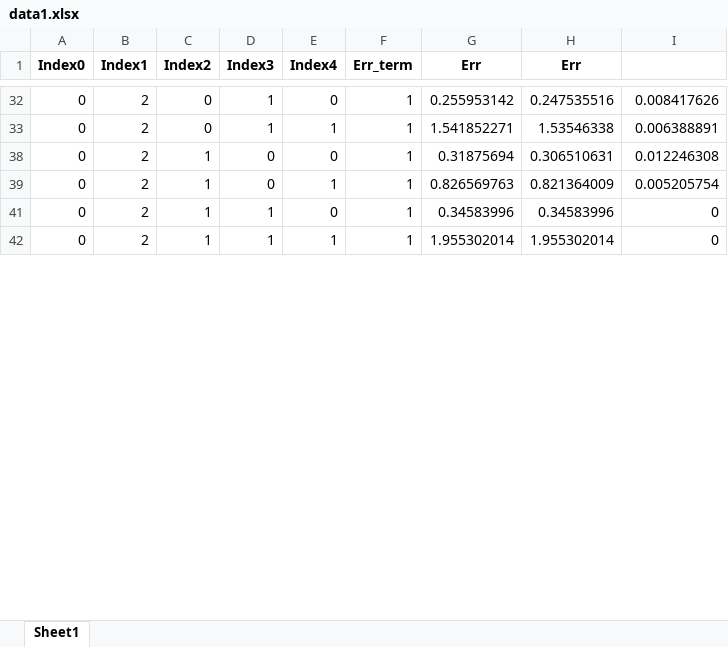
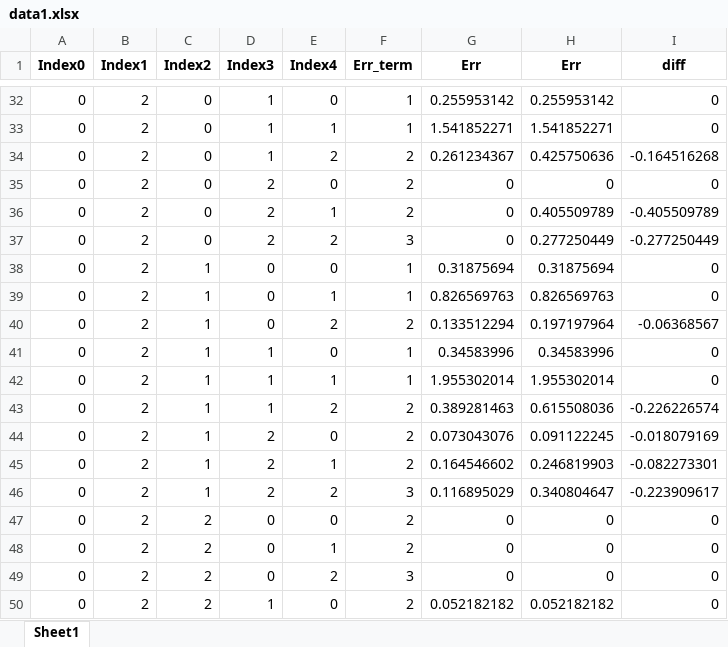
Before and after one commit to Zao-0/fermi_hubbard_commutators, an Excel workbook: doc/data1.xlsx, sheet Sheet1, drawn as a sheet; only a part is shown, gaps mark what is left out; values as stored, in another font and other column widths than the file's, no borders; the diff covers the shown part only; the diff names each change by its address in the sheet, - before the commit and + after, or states it on an @@ line.

```diff
--- a/doc/data1.xlsx (sheet Sheet1)
+++ b/doc/data1.xlsx (sheet Sheet1)
-I1: (empty)
+I1: diff
-H32 (Err): 0.247535516
+H32 (Err): 0.255953142
-I32 (diff): 0.008417626
+I32 (diff): 0
-H33 (Err): 1.53546338
+H33 (Err): 1.541852271
-I33 (diff): 0.006388891
+I33 (diff): 0
+row 34: 0 | 2 | 0 | 1 | 2 | 2 | 0.261234367 | 0.425750636 | -0.164516268
@@ row 35 unhidden: 0 | 2 | 0 | 2 | 0 | 2 | 0 | 0 | 0 @@
+row 36: 0 | 2 | 0 | 2 | 1 | 2 | 0 | 0.405509789 | -0.405509789
+row 37: 0 | 2 | 0 | 2 | 2 | 3 | 0 | 0.277250449 | -0.277250449
-H38 (Err): 0.306510631
+H38 (Err): 0.31875694
-I38 (diff): 0.012246308
+I38 (diff): 0
-H39 (Err): 0.821364009
+H39 (Err): 0.826569763
-I39 (diff): 0.005205754
+I39 (diff): 0
+row 40: 0 | 2 | 1 | 0 | 2 | 2 | 0.133512294 | 0.197197964 | -0.06368567
+row 43: 0 | 2 | 1 | 1 | 2 | 2 | 0.389281463 | 0.615508036 | -0.226226574
+row 44: 0 | 2 | 1 | 2 | 0 | 2 | 0.073043076 | 0.091122245 | -0.018079169
+row 45: 0 | 2 | 1 | 2 | 1 | 2 | 0.164546602 | 0.246819903 | -0.082273301
+row 46: 0 | 2 | 1 | 2 | 2 | 3 | 0.116895029 | 0.340804647 | -0.223909617
@@ row 47 unhidden: 0 | 2 | 2 | 0 | 0 | 2 | 0 | 0 | 0 @@
@@ row 48 unhidden: 0 | 2 | 2 | 0 | 1 | 2 | 0 | 0 | 0 @@
@@ row 49 unhidden: 0 | 2 | 2 | 0 | 2 | 3 | 0 | 0 | 0 @@
+row 50: 0 | 2 | 2 | 1 | 0 | 2 | 0.052182182 | 0.052182182 | 0
```
Also changed, not shown: 15 added rows, 25 hidden or unhidden rows, 22 edited cells and cell formats elsewhere in this sheet, hidden cells, 13 other files.
